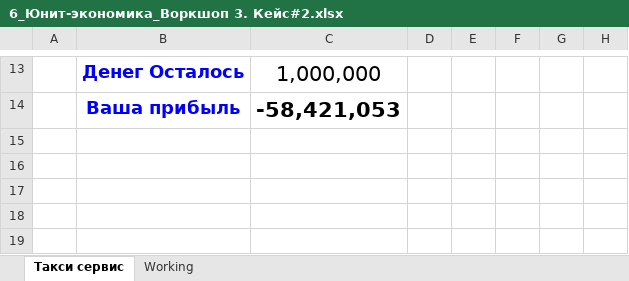
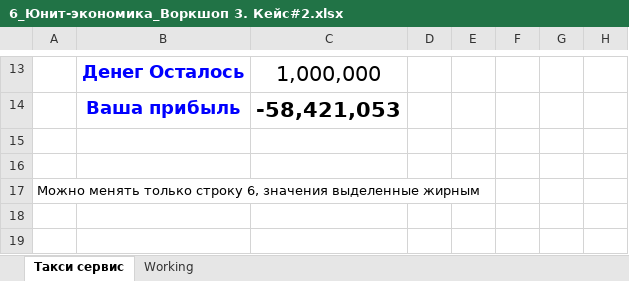
Before and after one commit to alsu198613/GB4623_A_Unit_Economics, an Excel workbook: 3 семинар/6_Юнит-экономика_Воркшоп 3. Кейс#2.xlsx, sheet Такси сервис, drawn as a sheet; only a part is shown, gaps mark what is left out; values as stored, in another font and other column widths than the file's, no borders; charts and pictures not drawn; the diff names each change by its address in the sheet, - before the commit and + after, or states it on an @@ line.

```diff
--- a/3 семинар/6_Юнит-экономика_Воркшоп 3. Кейс#2.xlsx (sheet Такси сервис)
+++ b/3 семинар/6_Юнит-экономика_Воркшоп 3. Кейс#2.xlsx (sheet Такси сервис)
-A17: (empty)
+A17: Можно менять только строку 6, значения выделенные жирным
```
Also changed, not shown: charts or pictures, 3 семинар/6_Юнит-экономика_Воркшоп 3. Кейс#1.xlsx.
